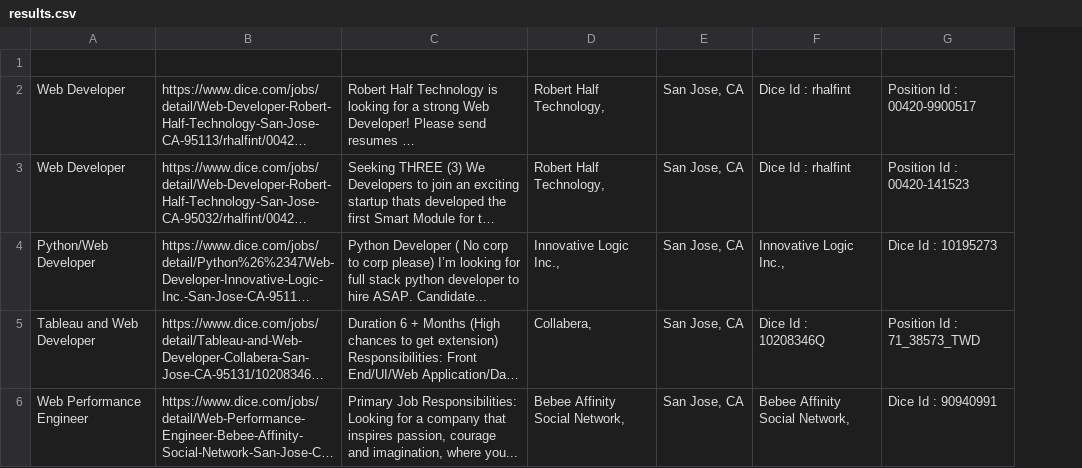
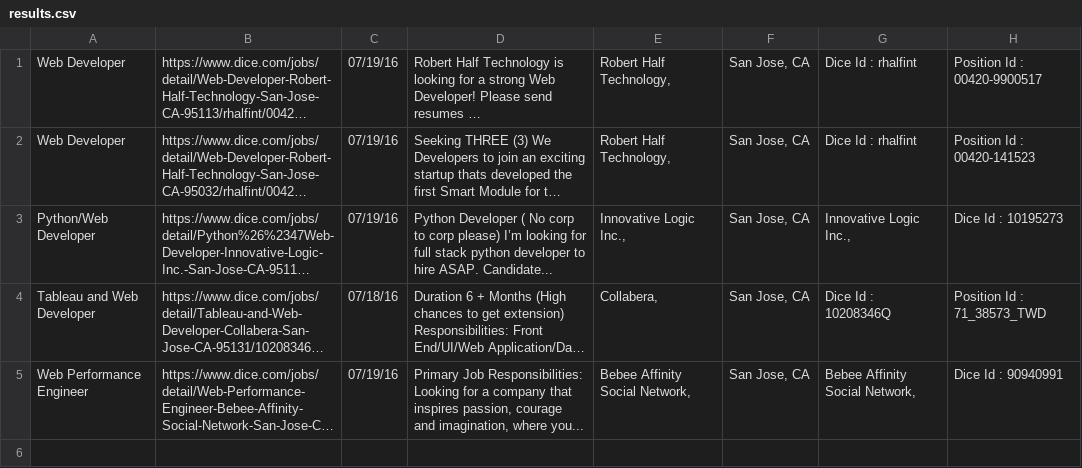
Before and after one commit to vikingeducation/assignment_web_scraper, a CSV file: results.csv, drawn as a sheet; long unchanged cells end in …; removed rows and columns are numbered as before the commit, all else as after; the diff names each change by its address in the sheet, - before the commit and + after, or states it on an @@ line.

```diff
--- a/results.csv
+++ b/results.csv
+column C, rows 1-5: 07/19/16 | 07/19/16 | 07/19/16 | 07/18/16 | 07/19/16
-row 1: (empty)
```
Also changed, not shown: 1 other file.
